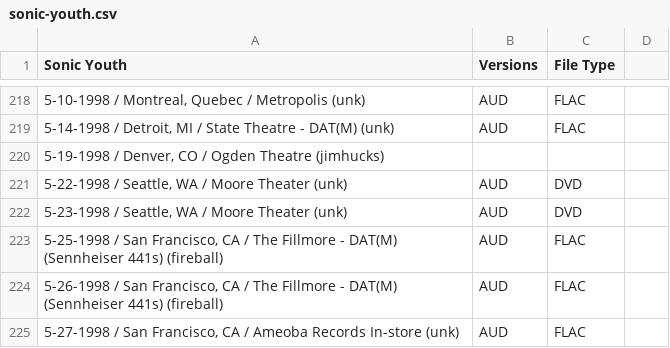
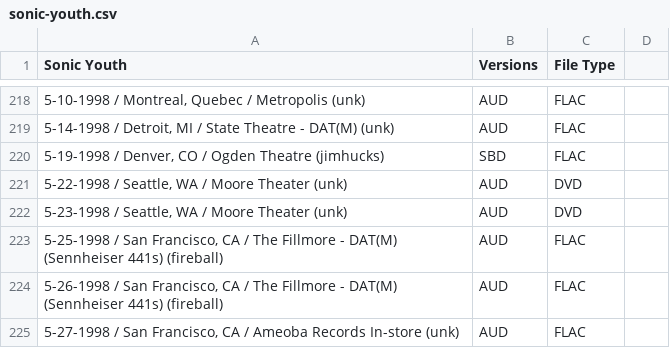
Before and after one commit to dudethatsclassic/shynomi-archive, a CSV file: artists/sonic-youth.csv, drawn as a sheet; only a part is shown, gaps mark what is left out; the diff names each change by its address in the sheet, - before the commit and + after, or states it on an @@ line.

Commit message:
Auto-export CSV: SONIC YOUTH

```diff
--- a/artists/sonic-youth.csv
+++ b/artists/sonic-youth.csv
-B220 (Versions): (empty)
+B220 (Versions): SBD
-C220 (File Type): (empty)
+C220 (File Type): FLAC
```
